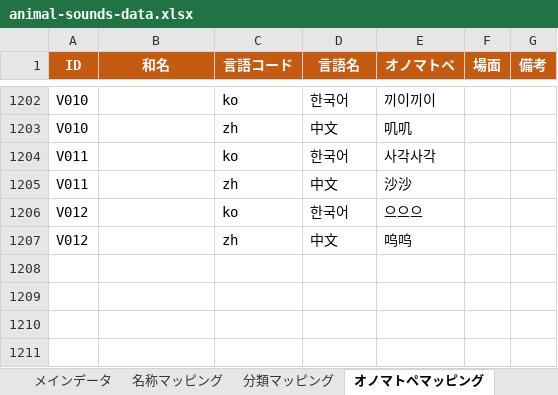
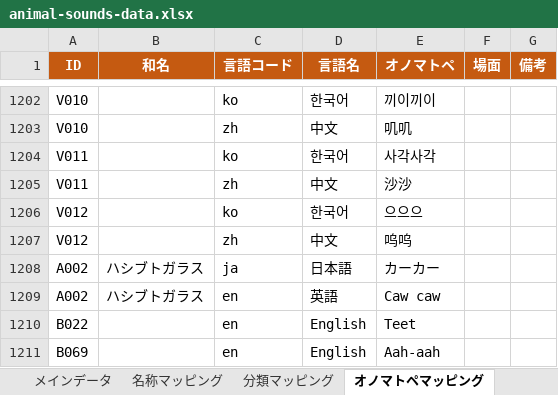
Before and after one commit to semnil/koe-zukan, an Excel workbook: data/animal-sounds-data.xlsx, sheet オノマトペマッピング, drawn as a sheet; only a part is shown, gaps mark what is left out; values as stored, in another font and other column widths than the file's, no borders; the diff names each change by its address in the sheet, - before the commit and + after, or states it on an @@ line.

```diff
--- a/data/animal-sounds-data.xlsx (sheet オノマトペマッピング)
+++ b/data/animal-sounds-data.xlsx (sheet オノマトペマッピング)
+row 1208: A002 | ハシブトガラス | ja | 日本語 | カーカー
+row 1209: A002 | ハシブトガラス | en | 英語 | Caw caw
+row 1210: B022 |  | en | English | Teet
+row 1211: B069 |  | en | English | Aah-aah
```
